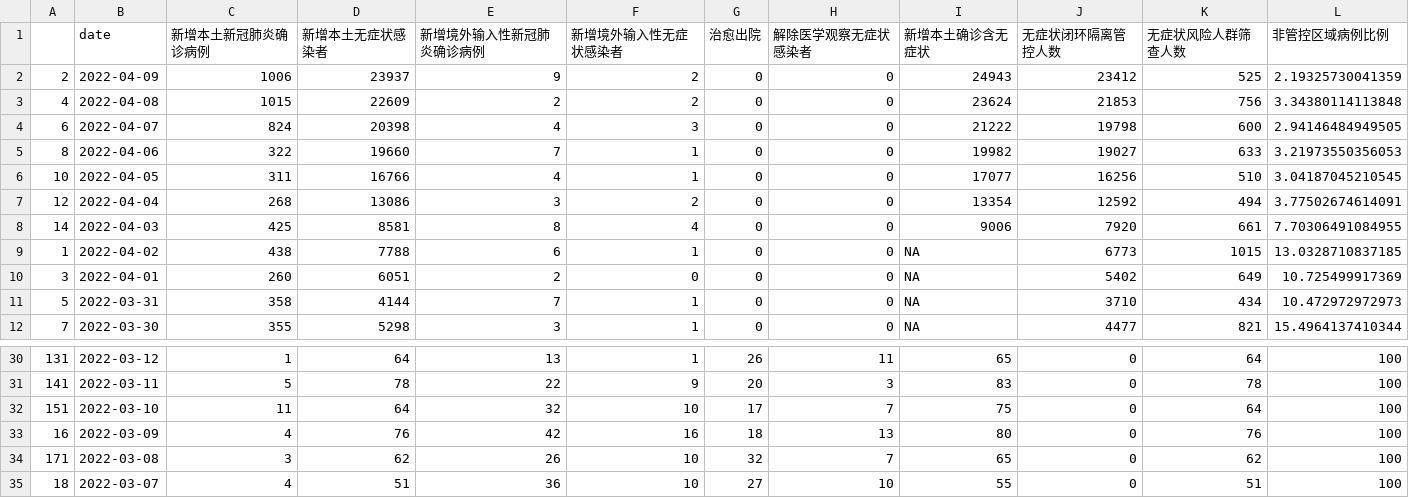
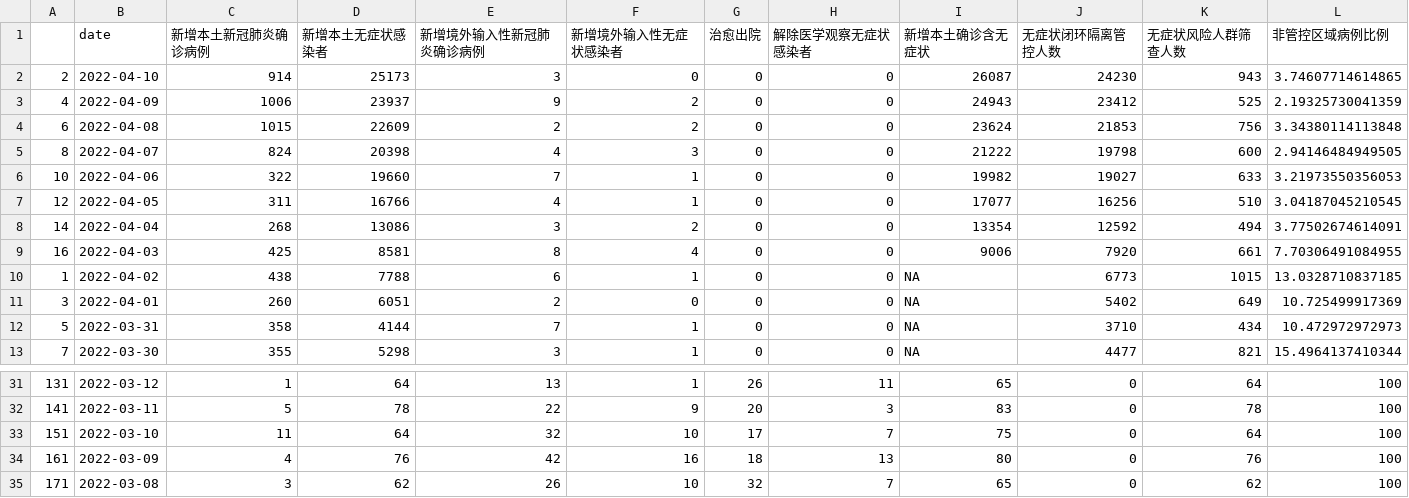
Before and after one commit to shaunabanana/shanghai-covid19-vis, a CSV file: 全体数据一览.csv, drawn as a sheet; only a part is shown, gaps mark what is left out; the shorter side is filled out with more unchanged rows.

Commit message:
Update data

```diff
--- a/全体数据一览.csv
+++ b/全体数据一览.csv
@@ -1,9 +1,10 @@
 "","date","新增本土新冠肺炎确诊病例","新增本土无症状感染者","新增境外输入性新冠肺炎确诊病例","新增境外输入性无症状感染者","治愈出院","解除医学观察无症状感染者","新增本土确诊含无症状","无症状闭环隔离管控人数","无症状风险人群筛查人数","非管控区域病例比例"
-"2",2022-04-09,1006,23937,9,2,0,0,24943,23412,525,2.19325730041359
-"4",2022-04-08,1015,22609,2,2,0,0,23624,21853,756,3.34380114113848
-"6",2022-04-07,824,20398,4,3,0,0,21222,19798,600,2.94146484949505
-"8",2022-04-06,322,19660,7,1,0,0,19982,19027,633,3.21973550356053
-"10",2022-04-05,311,16766,4,1,0,0,17077,16256,510,3.04187045210545
-"12",2022-04-04,268,13086,3,2,0,0,13354,12592,494,3.77502674614091
-"14",2022-04-03,425,8581,8,4,0,0,9006,7920,661,7.70306491084955
+"2",2022-04-10,914,25173,3,0,0,0,26087,24230,943,3.74607714614865
+"4",2022-04-09,1006,23937,9,2,0,0,24943,23412,525,2.19325730041359
+"6",2022-04-08,1015,22609,2,2,0,0,23624,21853,756,3.34380114113848
+"8",2022-04-07,824,20398,4,3,0,0,21222,19798,600,2.94146484949505
+"10",2022-04-06,322,19660,7,1,0,0,19982,19027,633,3.21973550356053
+"12",2022-04-05,311,16766,4,1,0,0,17077,16256,510,3.04187045210545
+"14",2022-04-04,268,13086,3,2,0,0,13354,12592,494,3.77502674614091
+"16",2022-04-03,425,8581,8,4,0,0,9006,7920,661,7.70306491084955
 "1",2022-04-02,438,7788,6,1,0,0,NA,6773,1015,13.0328710837185
@@ -32,3 +33,3 @@
 "151",2022-03-10,11,64,32,10,17,7,75,0,64,100
-"16",2022-03-09,4,76,42,16,18,13,80,0,76,100
+"161",2022-03-09,4,76,42,16,18,13,80,0,76,100
 "171",2022-03-08,3,62,26,10,32,7,65,0,62,100
```
Also changed, not shown: 2 other files.
